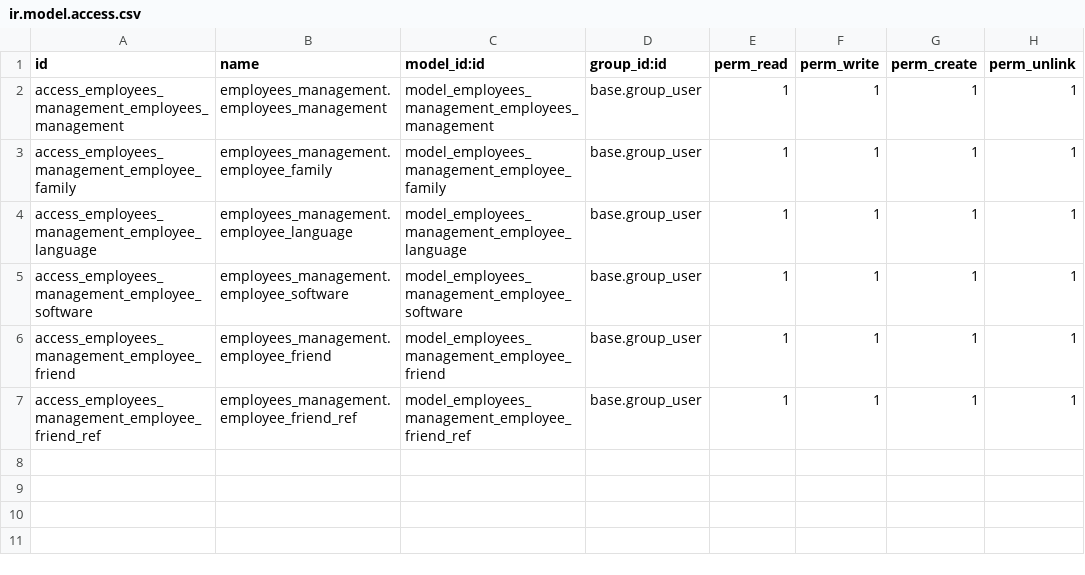
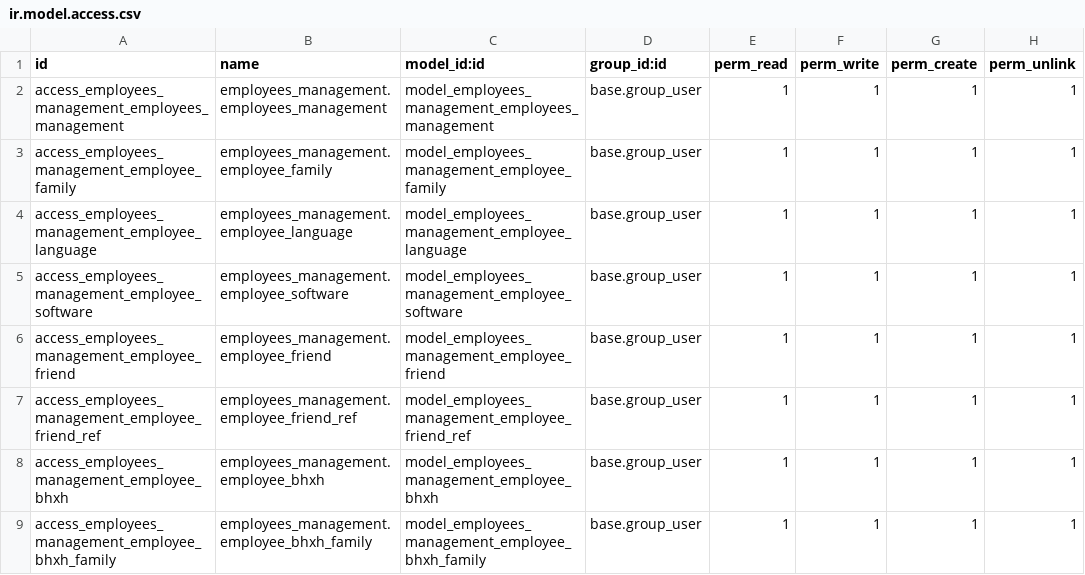
Before and after one commit to nguyenbinhanltv/odoo-custom-addons, a CSV file: custom-addons/employees_management/security/ir.model.access.csv, drawn as a sheet.

```diff
--- a/custom-addons/employees_management/security/ir.model.access.csv
+++ b/custom-addons/employees_management/security/ir.model.access.csv
@@ -7 +7,3 @@ access_employees_management_employee_friend,employees_management.employee_friend
 access_employees_management_employee_friend_ref,employees_management.employee_friend_ref,model_employees_management_employee_friend_ref,base.group_user,1,1,1,1
+access_employees_management_employee_bhxh,employees_management.employee_bhxh,model_employees_management_employee_bhxh,base.group_user,1,1,1,1
+access_employees_management_employee_bhxh_family,employees_management.employee_bhxh_family,model_employees_management_employee_bhxh_family,base.group_user,1,1,1,1
```
Also changed, not shown: 12 other files.
